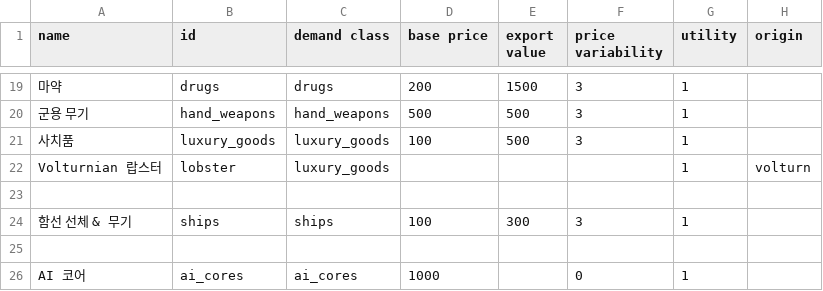
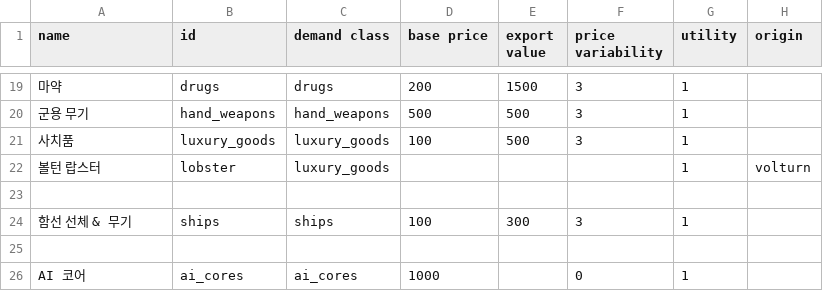
Before and after one commit to ClockworkOwlKR/sskr, a CSV file: data/campaign/commodities.csv, drawn as a sheet; only a part is shown, gaps mark what is left out; the diff names each change by its address in the sheet, - before the commit and + after, or states it on an @@ line.

Commit message:
Update commodities.csv

```diff
--- a/data/campaign/commodities.csv
+++ b/data/campaign/commodities.csv
-A22 (name): Volturnian 랍스터
+A22 (name): 볼턴 랍스터
```
